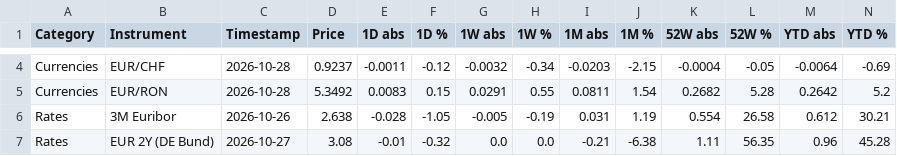
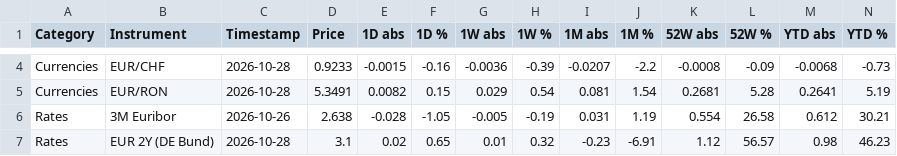
Before and after one commit to FloKlinge/finance-dashboard, a CSV file: data.csv, drawn as a sheet; only a part is shown, gaps mark what is left out; the diff covers the shown part only; the diff names each change by its address in the sheet, - before the commit and + after, or states it on an @@ line.

```diff
--- a/data.csv
+++ b/data.csv
-D4 (Price): 0.9237
+D4 (Price): 0.9233
-E4 (1D abs): -0.0011
+E4 (1D abs): -0.0015
-F4 (1D %): -0.12
+F4 (1D %): -0.16
-G4 (1W abs): -0.0032
+G4 (1W abs): -0.0036
-H4 (1W %): -0.34
+H4 (1W %): -0.39
-I4 (1M abs): -0.0203
+I4 (1M abs): -0.0207
-J4 (1M %): -2.15
+J4 (1M %): -2.2
-K4 (52W abs): -0.0004
+K4 (52W abs): -0.0008
-L4 (52W %): -0.05
+L4 (52W %): -0.09
-M4 (YTD abs): -0.0064
+M4 (YTD abs): -0.0068
-N4 (YTD %): -0.69
+N4 (YTD %): -0.73
-D5 (Price): 5.3492
+D5 (Price): 5.3491
-E5 (1D abs): 0.0083
+E5 (1D abs): 0.0082
-G5 (1W abs): 0.0291
+G5 (1W abs): 0.029
-H5 (1W %): 0.55
+H5 (1W %): 0.54
-I5 (1M abs): 0.0811
+I5 (1M abs): 0.081
-K5 (52W abs): 0.2682
+K5 (52W abs): 0.2681
-M5 (YTD abs): 0.2642
+M5 (YTD abs): 0.2641
-N5 (YTD %): 5.2
+N5 (YTD %): 5.19
-C7 (Timestamp): 2026-10-27
+C7 (Timestamp): 2026-10-28
-D7 (Price): 3.08
+D7 (Price): 3.1
-E7 (1D abs): -0.01
+E7 (1D abs): 0.02
-F7 (1D %): -0.32
+F7 (1D %): 0.65
-G7 (1W abs): 0.0
+G7 (1W abs): 0.01
-H7 (1W %): 0.0
+H7 (1W %): 0.32
-I7 (1M abs): -0.21
+I7 (1M abs): -0.23
-J7 (1M %): -6.38
+J7 (1M %): -6.91
-K7 (52W abs): 1.11
+K7 (52W abs): 1.12
-L7 (52W %): 56.35
+L7 (52W %): 56.57
-M7 (YTD abs): 0.96
+M7 (YTD abs): 0.98
-N7 (YTD %): 45.28
+N7 (YTD %): 46.23
```
Also changed, not shown: 119 edited cells elsewhere in this file, 1 other file.
